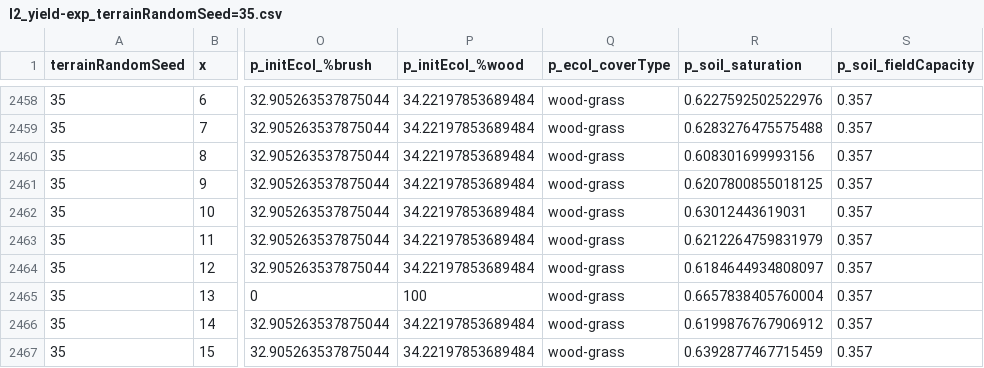
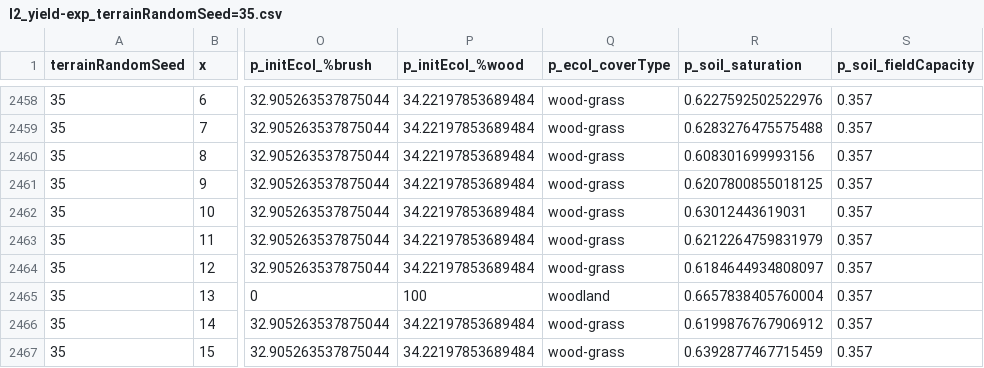
Before and after one commit to Two-Rains/Quaternary_Angourakis-et-al-2022_Rproject, a CSV file: models/output/I2_yield-exp_terrainRandomSeed=35.csv, drawn as a sheet; only a part is shown, gaps mark what is left out; the diff names each change by its address in the sheet, - before the commit and + after, or states it on an @@ line.

```diff
--- a/models/output/I2_yield-exp_terrainRandomSeed=35.csv
+++ b/models/output/I2_yield-exp_terrainRandomSeed=35.csv
-Q2465 (p_ecol_coverType): wood-grass
+Q2465 (p_ecol_coverType): woodland
```
Also changed, not shown: models/output/I2_yield-exp_cropTable.csv, models/output/I2_yield-exp_terrainRandomSeed=56.csv, 19 other files.
